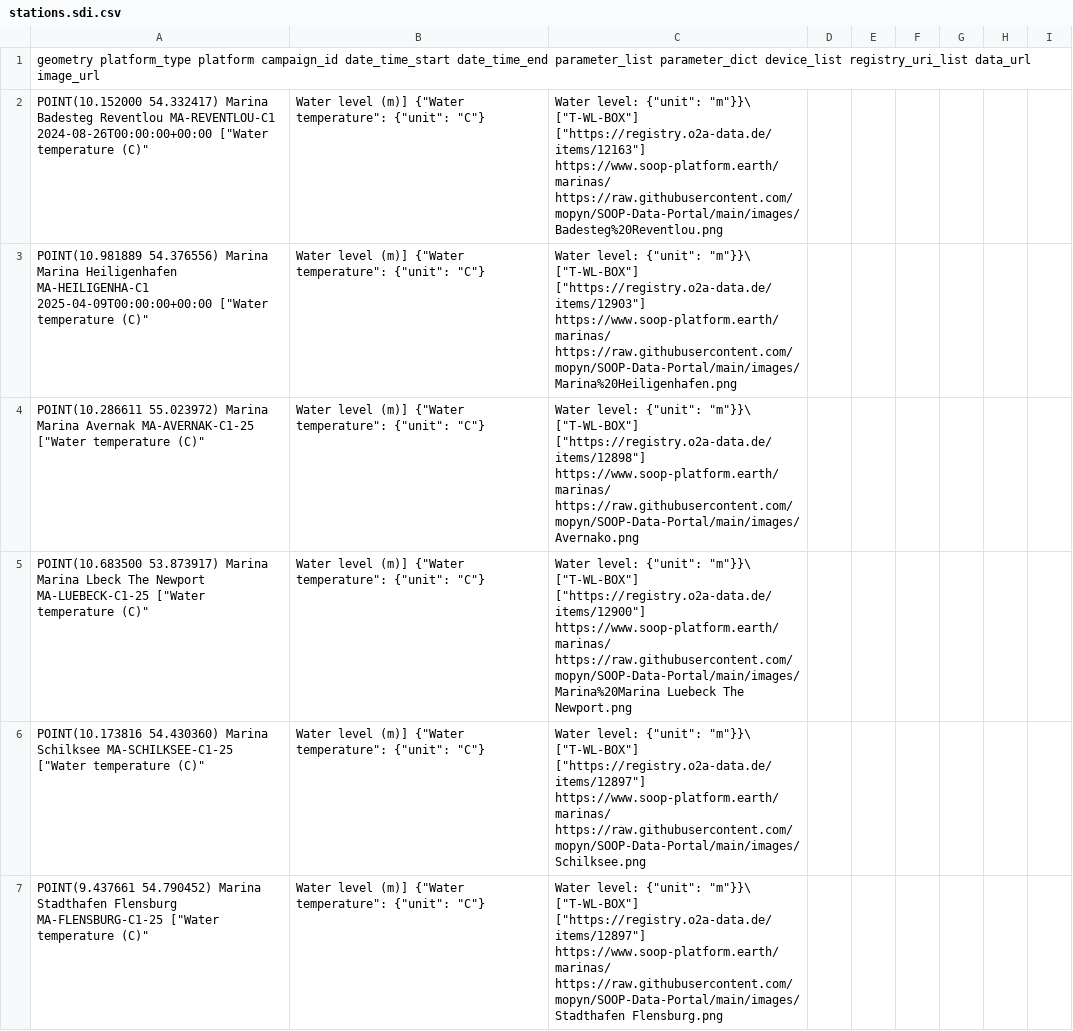
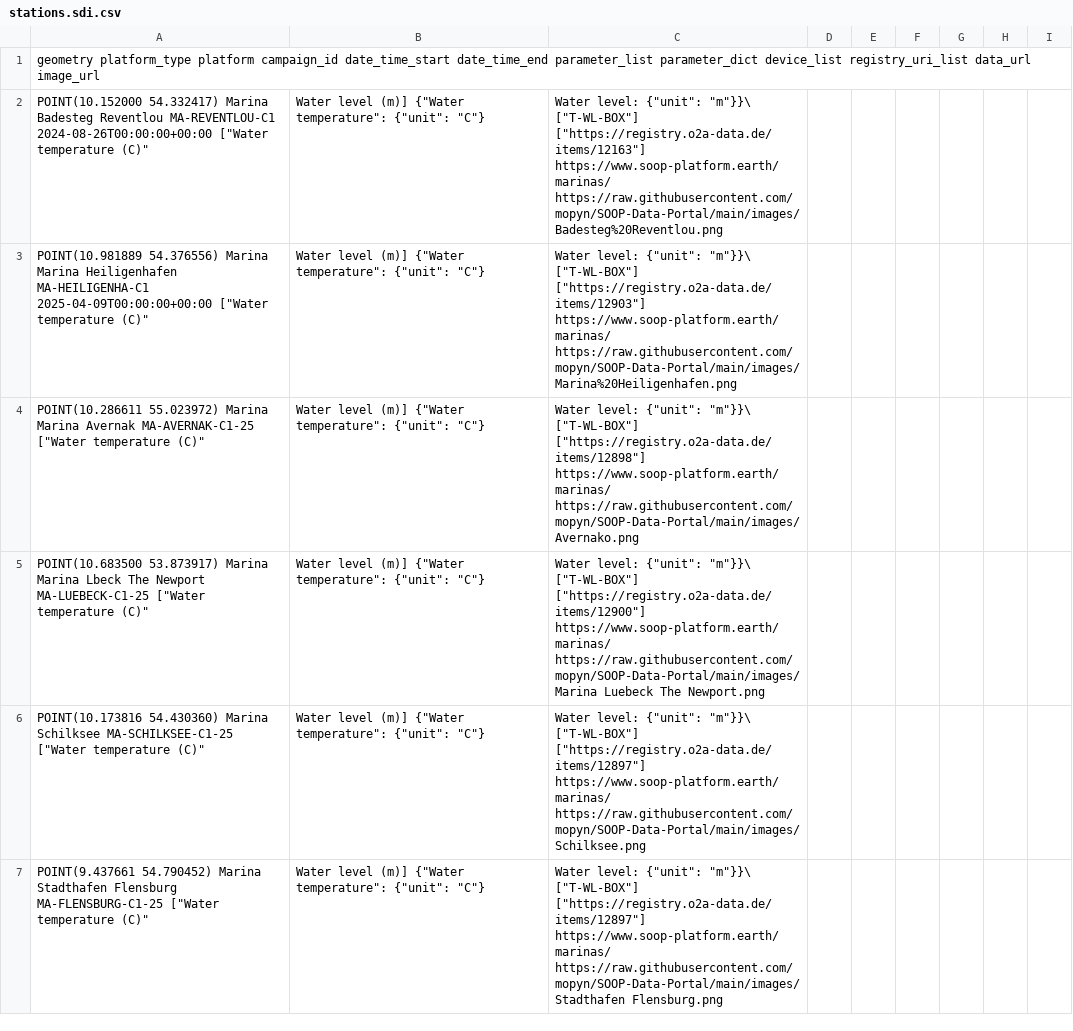
Before and after one commit to mopyn/SOOP-Data-Portal, a CSV file: data/stations/stations.sdi.csv, drawn as a sheet; only a part is shown.

```diff
--- a/data/stations/stations.sdi.csv
+++ b/data/stations/stations.sdi.csv
@@ -4,3 +4,3 @@ POINT(10.981889 54.376556)	Marina	Marina Heiligenhafen	MA-HEILIGENHA-C1	2025-04-
 POINT(10.286611 55.023972)	Marina	Marina Avernak	MA-AVERNAK-C1-25			 ["Water temperature (C)", "Water level (m)"]	{"Water temperature": {"unit": "C"}, "Water level": {"unit": "m"}}\		["T-WL-BOX"]	["https://registry.o2a-data.de/items/12898"]	https://www.soop-platform.earth/marinas/	https://raw.githubusercontent.com/mopyn/SOOP-Data-Portal/main/images/Avernako.png
-POINT(10.683500 53.873917)	Marina	Marina Lbeck The Newport	MA-LUEBECK-C1-25			 ["Water temperature (C)", "Water level (m)"]	{"Water temperature": {"unit": "C"}, "Water level": {"unit": "m"}}\		["T-WL-BOX"]	["https://registry.o2a-data.de/items/12900"]	https://www.soop-platform.earth/marinas/	https://raw.githubusercontent.com/mopyn/SOOP-Data-Portal/main/images/Marina%20Marina Luebeck The Newport.png
+POINT(10.683500 53.873917)	Marina	Marina Lbeck The Newport	MA-LUEBECK-C1-25			 ["Water temperature (C)", "Water level (m)"]	{"Water temperature": {"unit": "C"}, "Water level": {"unit": "m"}}\		["T-WL-BOX"]	["https://registry.o2a-data.de/items/12900"]	https://www.soop-platform.earth/marinas/	https://raw.githubusercontent.com/mopyn/SOOP-Data-Portal/main/images/Marina Luebeck The Newport.png
 POINT(10.173816 54.430360)	Marina	Schilksee	MA-SCHILKSEE-C1-25			 ["Water temperature (C)", "Water level (m)"]	{"Water temperature": {"unit": "C"}, "Water level": {"unit": "m"}}\		["T-WL-BOX"]	["https://registry.o2a-data.de/items/12897"]	https://www.soop-platform.earth/marinas/	https://raw.githubusercontent.com/mopyn/SOOP-Data-Portal/main/images/Schilksee.png
```
Also changed, not shown: data/stations/stations.csv, 3 other files.
